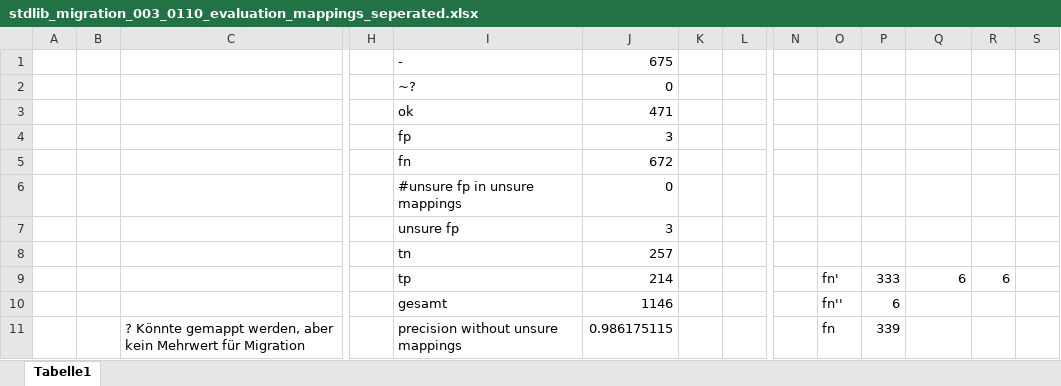
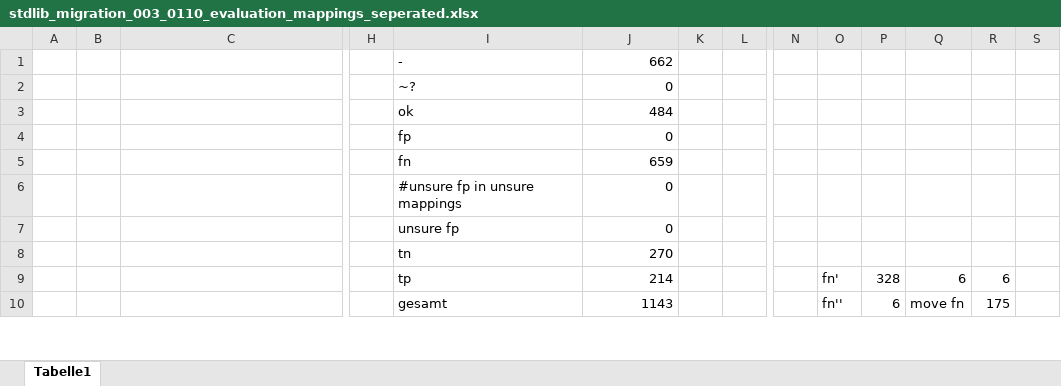
Before and after one commit to Safe-DS/Library-Analyzer, an Excel workbook: stdlib_migration_003_0110/stdlib_migration_003_0110_evaluation_mappings_seperated.xlsx, sheet Tabelle1, drawn as a sheet; only a part is shown, gaps mark what is left out; values as stored, in another font and other column widths than the file's, no cell formats; conditional formats not drawn; removed rows and columns are numbered as before the commit, all else as after; rows hold the shown columns only; the diff covers the shown part only; the diff names each change by its address in the sheet, - before the commit and + after, or states it on an @@ line.

```diff
--- a/stdlib_migration_003_0110/stdlib_migration_003_0110_evaluation_mappings_seperated.xlsx (sheet Tabelle1)
+++ b/stdlib_migration_003_0110/stdlib_migration_003_0110_evaluation_mappings_seperated.xlsx (sheet Tabelle1)
-J1: 675
+J1: 662
-J3: 471
+J3: 484
-J4: 3
+J4: 0
-J5: 672
+J5: 659
-J7: 3
+J7: 0
-J8: 257
+J8: 270
-P9: 333
+P9: 328
-J10: 1146
+J10: 1143
-Q10: (empty)
+Q10: move fn
-R10: (empty)
+R10: 175
-row 11:  |  | ? Könnte gemappt werden, aber kein Mehrwert für Migration |  | precision without unsure mappings | 0.986175115 |  |  |  | fn | 339
```
Also changed, not shown: 5 added rows, 4 removed rows, 214 moved rows and 68 edited cells elsewhere in this sheet, cell formats, formulas that keep their value, aexpy/aexpy_evaluation_sklearn_0242_121.xlsx, 12 other files.
